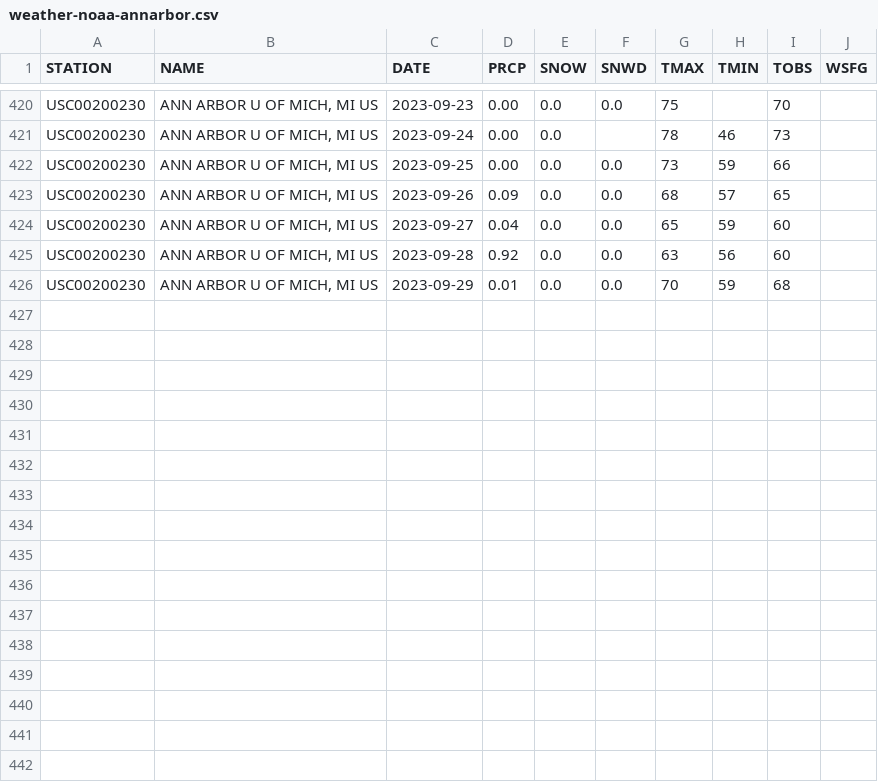
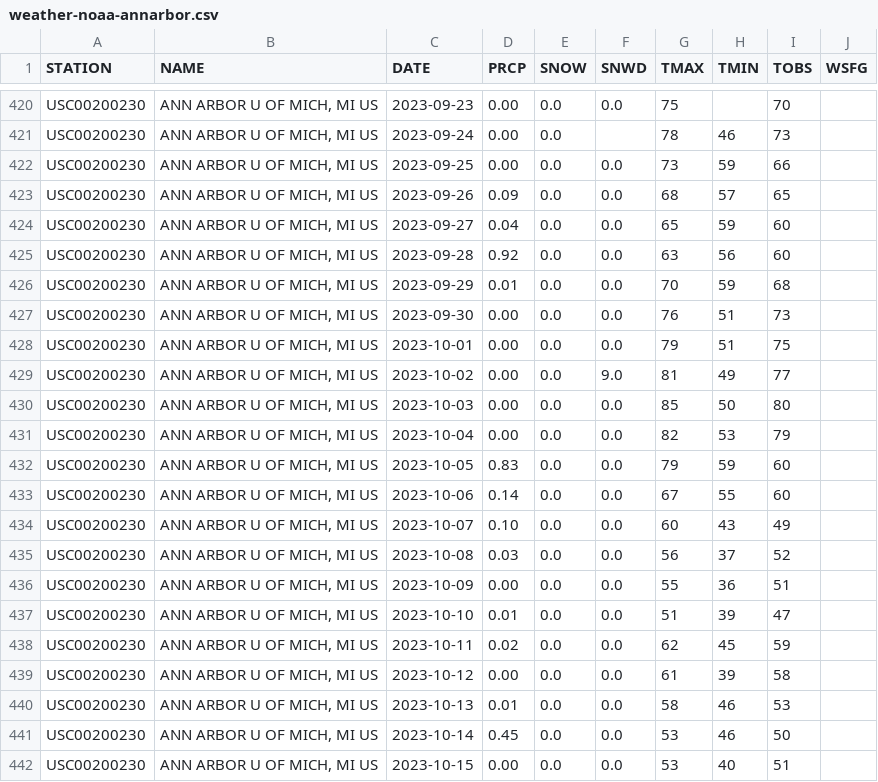
Before and after one commit to fenggroup/bike-traffic-plotly-dash, a CSV file: data/weather/weather-noaa-annarbor.csv, drawn as a sheet; only a part is shown, gaps mark what is left out.

```diff
--- a/data/weather/weather-noaa-annarbor.csv
+++ b/data/weather/weather-noaa-annarbor.csv
@@ -426 +426,17 @@
 "USC00200230","ANN ARBOR U OF MICH, MI US","2023-09-29","0.01","0.0","0.0","70","59","68",
+"USC00200230","ANN ARBOR U OF MICH, MI US","2023-09-30","0.00","0.0","0.0","76","51","73",
+"USC00200230","ANN ARBOR U OF MICH, MI US","2023-10-01","0.00","0.0","0.0","79","51","75",
+"USC00200230","ANN ARBOR U OF MICH, MI US","2023-10-02","0.00","0.0","9.0","81","49","77",
+"USC00200230","ANN ARBOR U OF MICH, MI US","2023-10-03","0.00","0.0","0.0","85","50","80",
+"USC00200230","ANN ARBOR U OF MICH, MI US","2023-10-04","0.00","0.0","0.0","82","53","79",
+"USC00200230","ANN ARBOR U OF MICH, MI US","2023-10-05","0.83","0.0","0.0","79","59","60",
+"USC00200230","ANN ARBOR U OF MICH, MI US","2023-10-06","0.14","0.0","0.0","67","55","60",
+"USC00200230","ANN ARBOR U OF MICH, MI US","2023-10-07","0.10","0.0","0.0","60","43","49",
+"USC00200230","ANN ARBOR U OF MICH, MI US","2023-10-08","0.03","0.0","0.0","56","37","52",
+"USC00200230","ANN ARBOR U OF MICH, MI US","2023-10-09","0.00","0.0","0.0","55","36","51",
+"USC00200230","ANN ARBOR U OF MICH, MI US","2023-10-10","0.01","0.0","0.0","51","39","47",
+"USC00200230","ANN ARBOR U OF MICH, MI US","2023-10-11","0.02","0.0","0.0","62","45","59",
+"USC00200230","ANN ARBOR U OF MICH, MI US","2023-10-12","0.00","0.0","0.0","61","39","58",
+"USC00200230","ANN ARBOR U OF MICH, MI US","2023-10-13","0.01","0.0","0.0","58","46","53",
+"USC00200230","ANN ARBOR U OF MICH, MI US","2023-10-14","0.45","0.0","0.0","53","46","50",
+"USC00200230","ANN ARBOR U OF MICH, MI US","2023-10-15","0.00","0.0","0.0","53","40","51",
```
Also changed, not shown: data/notes/notes-annarbor.csv.
